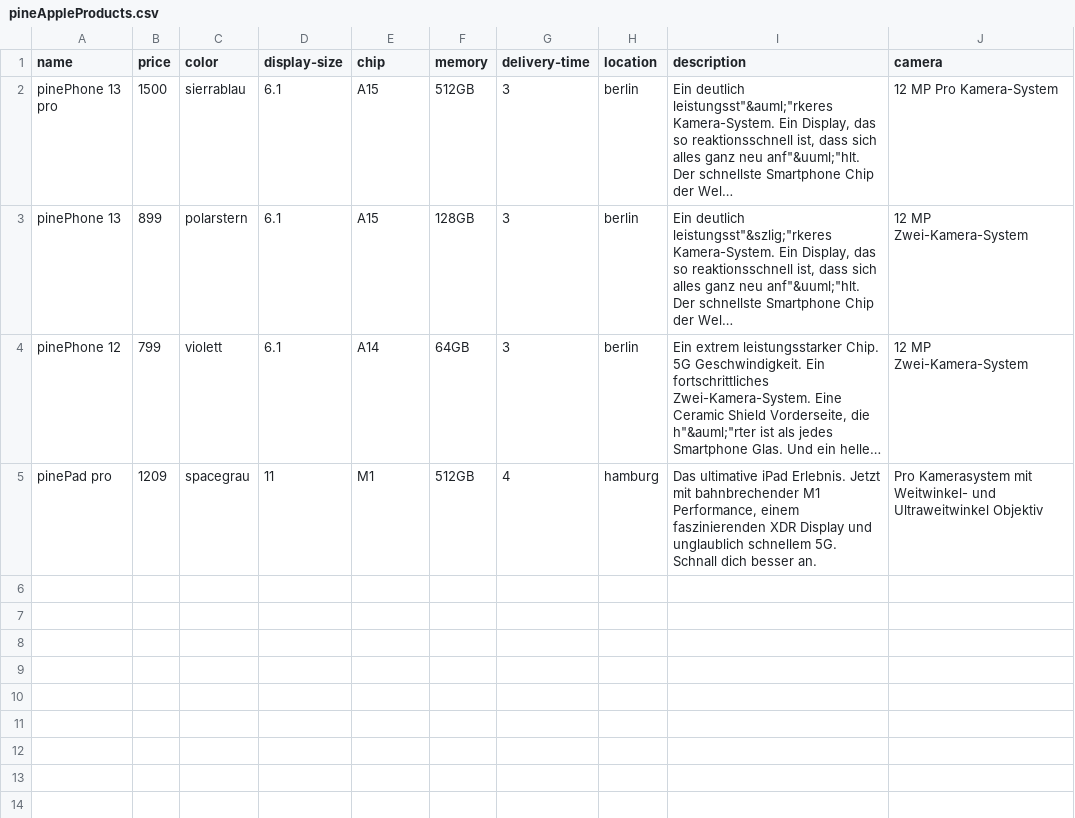
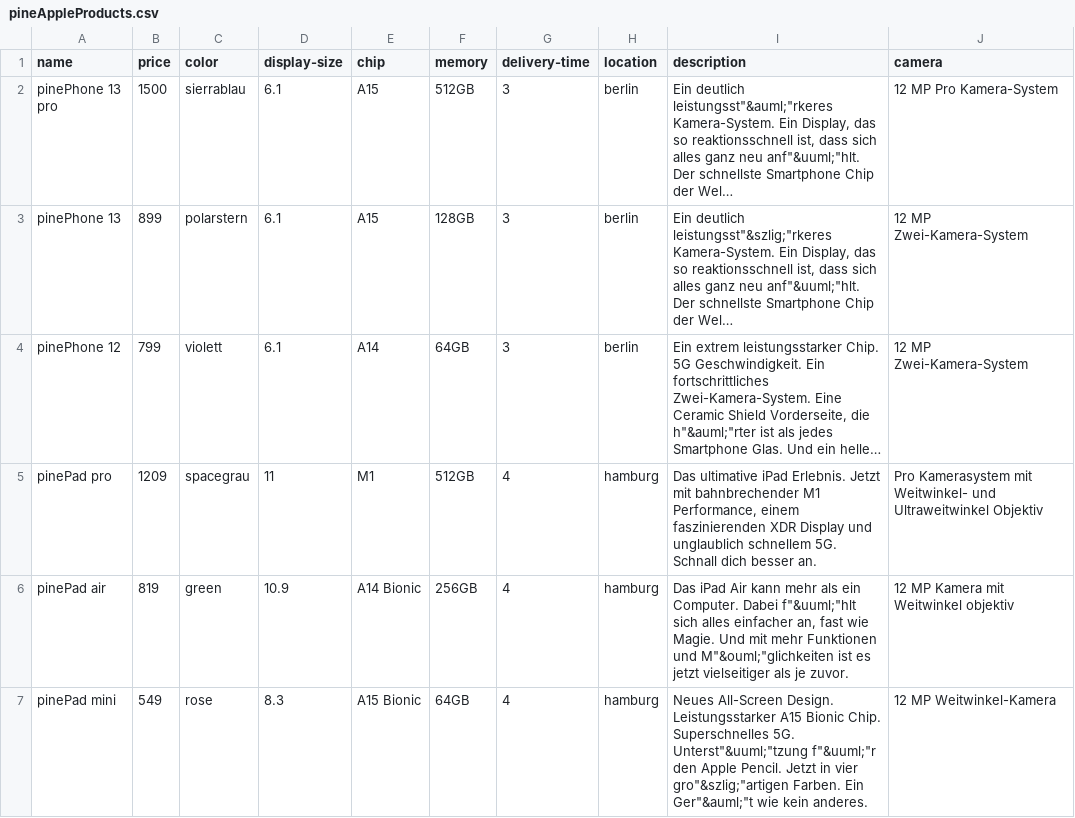
Before and after one commit to Steffenius/kbe-Project, a CSV file: pineAppleProducts.csv, drawn as a sheet; long unchanged cells end in ….

Commit message:
updated products

```diff
--- a/pineAppleProducts.csv
+++ b/pineAppleProducts.csv
@@ -5 +5,3 @@
 "pinePad pro","1209","spacegrau","11","M1","512GB","4","hamburg","Das ultimative iPad Erlebnis. Jetzt mit bahnbrechender M1 Performance, einem faszinierenden XDR Display und unglaublich schnellem 5G. Schnall dich besser an.","Pro Kamerasystem mit Weitwinkel- und Ultraweitwinkel Objektiv"
+"pinePad air","819","green","10.9","A14 Bionic","256GB","4","hamburg","Das iPad Air kann mehr als ein Computer. Dabei f""&uuml;""hlt sich alles einfacher an, fast wie Magie. Und mit mehr Funktionen und M""&ouml;""glichkeiten ist es jetzt vielseitiger als je zuvor.","12 MP Kamera mit Weitwinkel objektiv"
+"pinePad mini","549","rose","8.3","A15 Bionic","64GB","4","hamburg","Neues All-Screen Design. Leistungsstarker A15 Bionic Chip. Superschnelles 5G. Unterst""&uuml;""tzung f""&uuml;""r den Apple Pencil. Jetzt in vier gro""&szlig;""artigen Farben. Ein Ger""&auml;""t wie kein anderes.","12 MP Weitwinkel-Kamera"
```
